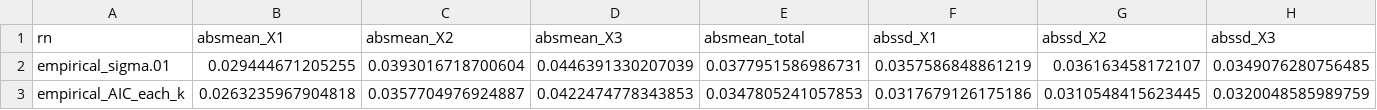
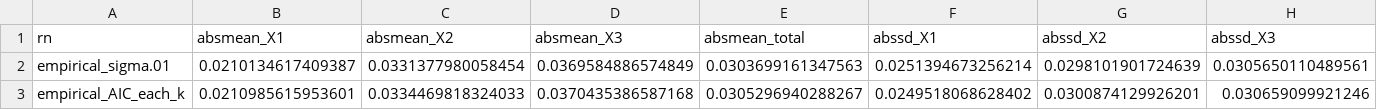
Before and after one commit to NorskRegnesentral/shapr, a CSV file: paper_experiments/res/Experiment_1_Linear_Linear_Gaussian___od2n1.csv, drawn as a sheet; only a part is shown; the diff covers the shown part only; the diff names each change by its address in the sheet, - before the commit and + after, or states it on an @@ line.

```diff
--- a/paper_experiments/res/Experiment_1_Linear_Linear_Gaussian___od2n1.csv
+++ b/paper_experiments/res/Experiment_1_Linear_Linear_Gaussian___od2n1.csv
-B2 (absmean_X1): 0.029444671205255
+B2 (absmean_X1): 0.0210134617409387
-C2 (absmean_X2): 0.0393016718700604
+C2 (absmean_X2): 0.0331377980058454
-D2 (absmean_X3): 0.0446391330207039
+D2 (absmean_X3): 0.0369584886574849
-E2 (absmean_total): 0.0377951586986731
+E2 (absmean_total): 0.0303699161347563
-F2 (abssd_X1): 0.0357586848861219
+F2 (abssd_X1): 0.0251394673256214
-G2 (abssd_X2): 0.036163458172107
+G2 (abssd_X2): 0.0298101901724639
-H2 (abssd_X3): 0.0349076280756485
+H2 (abssd_X3): 0.0305650110489561
-B3 (absmean_X1): 0.0263235967904818
+B3 (absmean_X1): 0.0210985615953601
-C3 (absmean_X2): 0.0357704976924887
+C3 (absmean_X2): 0.0334469818324033
-D3 (absmean_X3): 0.0422474778343853
+D3 (absmean_X3): 0.0370435386587168
-E3 (absmean_total): 0.0347805241057853
+E3 (absmean_total): 0.0305296940288267
-F3 (abssd_X1): 0.0317679126175186
+F3 (abssd_X1): 0.0249518068628402
-G3 (abssd_X2): 0.0310548415623445
+G3 (abssd_X2): 0.0300874129926201
-H3 (abssd_X3): 0.0320048585989759
+H3 (abssd_X3): 0.030659099921246
```
Also changed, not shown: 58 edited cells elsewhere in this file, paper_experiments/res/Experiment_3_PiecewiseConstant_XGBoost_Gaussian___VQEQi.csv, 14 other files.
